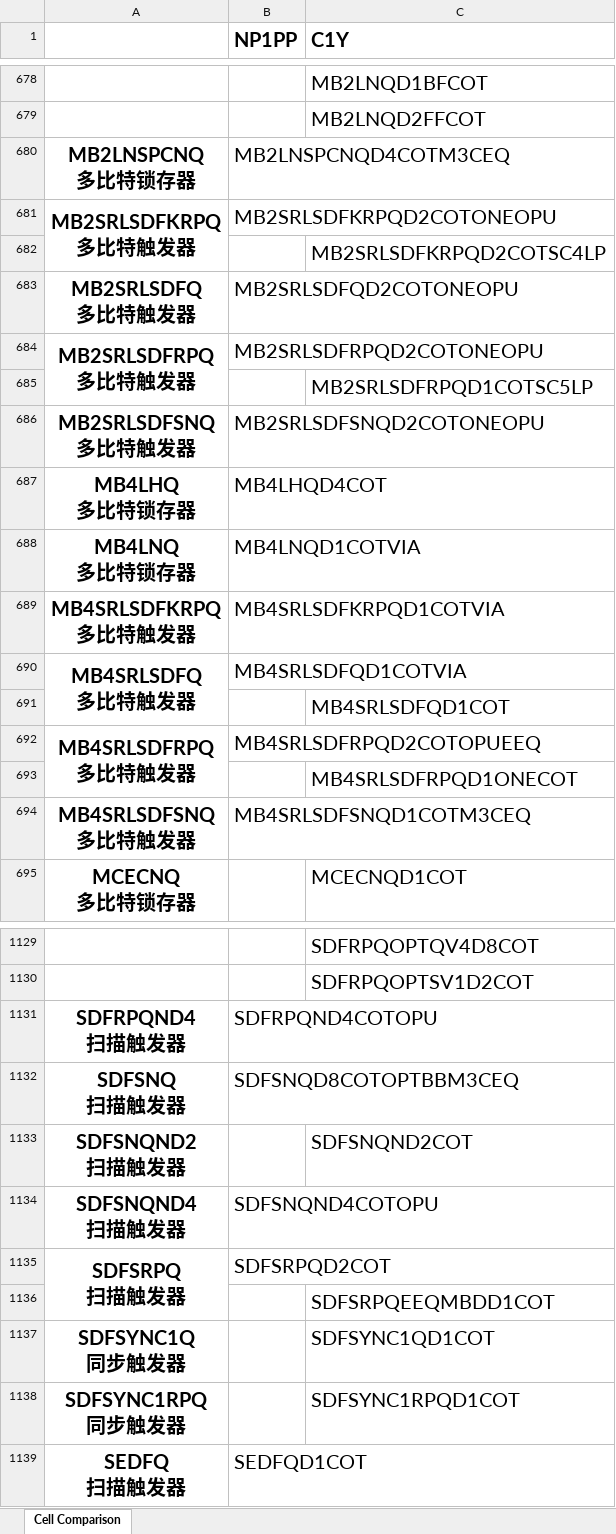
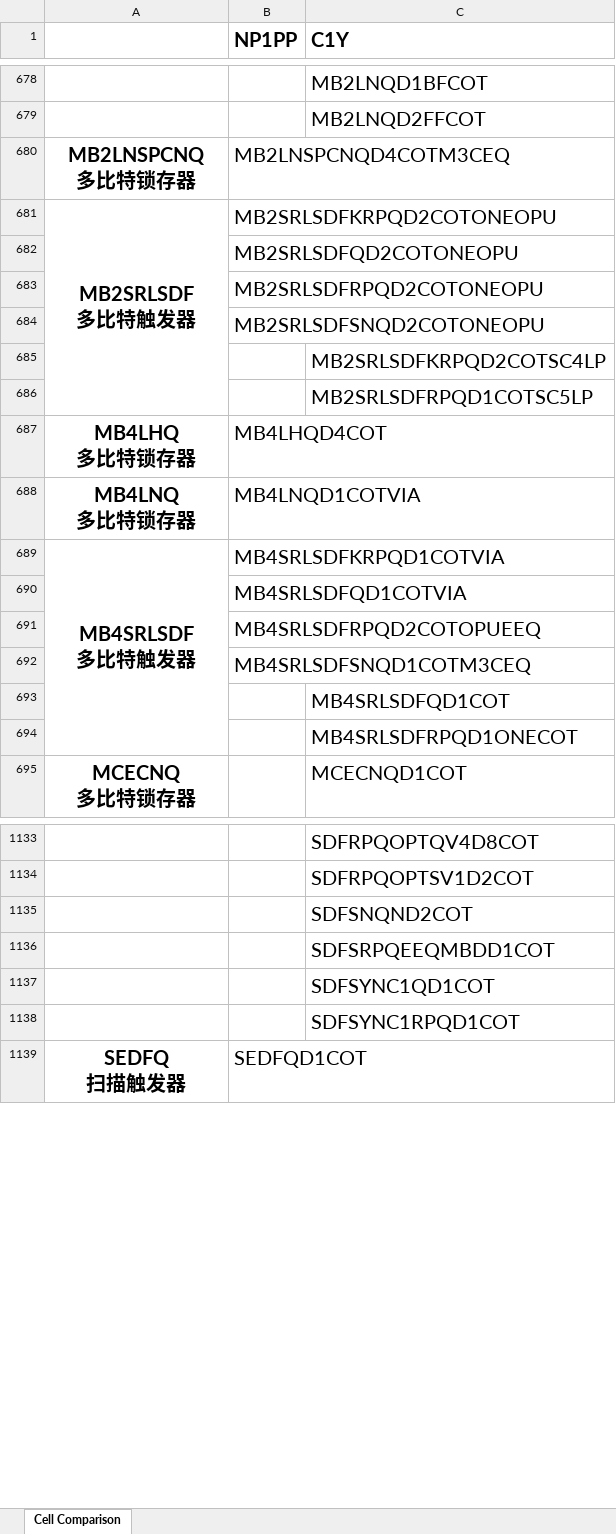
Before and after one commit to EsaLongs/lib-cell-compare, an Excel workbook: preview/NP1PP_vs_C1Y_preview.xlsx, sheet Cell Comparison, drawn as a sheet; only a part is shown, gaps mark what is left out; values as stored, in another font and other column widths than the file's, no borders; removed rows and columns are numbered as before the commit, all else as after; ↵ is a line break in a cell; the diff covers the shown part only; the diff names each change by its address in the sheet, - before the commit and + after, or states it on an @@ line.

```diff
--- a/preview/NP1PP_vs_C1Y_preview.xlsx (sheet Cell Comparison)
+++ b/preview/NP1PP_vs_C1Y_preview.xlsx (sheet Cell Comparison)
-A681: MB2SRLSDFKRPQ ↵ 多比特触发器
+A681: MB2SRLSDF ↵ 多比特触发器
-A681:A682 merged
+A681:A686 merged
+row 682:  | MB2SRLSDFQD2COTONEOPU
+row 683:  | MB2SRLSDFRPQD2COTONEOPU
+row 684:  | MB2SRLSDFSNQD2COTONEOPU
-row 683: MB2SRLSDFQ ↵ 多比特触发器 | MB2SRLSDFQD2COTONEOPU
-row 684: MB2SRLSDFRPQ ↵ 多比特触发器 | MB2SRLSDFRPQD2COTONEOPU
-row 686: MB2SRLSDFSNQ ↵ 多比特触发器 | MB2SRLSDFSNQD2COTONEOPU
-A689: MB4SRLSDFKRPQ ↵ 多比特触发器
+A689: MB4SRLSDF ↵ 多比特触发器
+A689:A694 merged
-A690: MB4SRLSDFQ ↵ 多比特触发器
+A690: (empty)
-A690:A691 merged
+row 691:  | MB4SRLSDFRPQD2COTOPUEEQ
+row 692:  | MB4SRLSDFSNQD1COTM3CEQ
-row 692: MB4SRLSDFRPQ ↵ 多比特触发器 | MB4SRLSDFRPQD2COTOPUEEQ
-row 694: MB4SRLSDFSNQ ↵ 多比特触发器 | MB4SRLSDFSNQD1COTM3CEQ
-row 1131: SDFRPQND4 ↵ 扫描触发器 | SDFRPQND4COTOPU
-row 1132: SDFSNQ ↵ 扫描触发器 | SDFSNQD8COTOPTBBM3CEQ
-A1135: SDFSNQND2 ↵ 扫描触发器
+A1135: (empty)
-row 1134: SDFSNQND4 ↵ 扫描触发器 | SDFSNQND4COTOPU
-row 1135: SDFSRPQ ↵ 扫描触发器 | SDFSRPQD2COT
-A1137: SDFSYNC1Q ↵ 同步触发器
+A1137: (empty)
-A1138: SDFSYNC1RPQ ↵ 同步触发器
+A1138: (empty)
```
Also changed, not shown: 28 added rows, 24 removed rows, 3 moved rows, 15 edited cells and merged cells elsewhere in this sheet, 5 other files.
